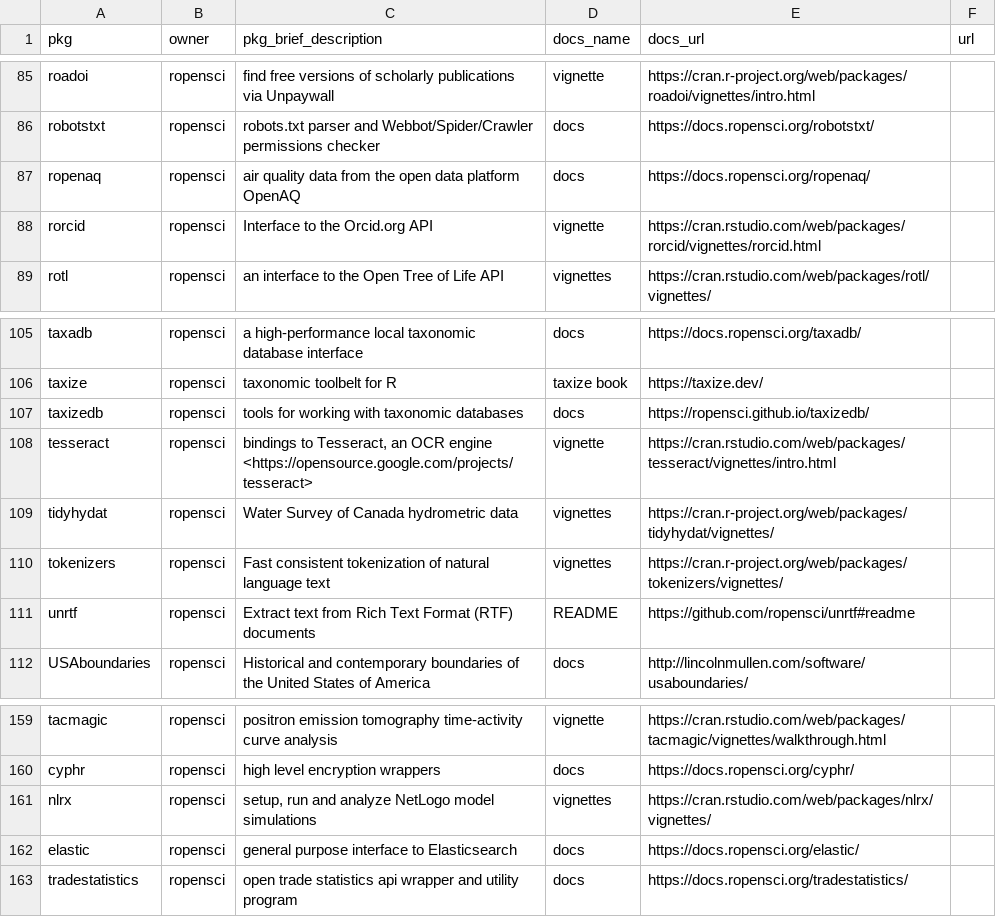
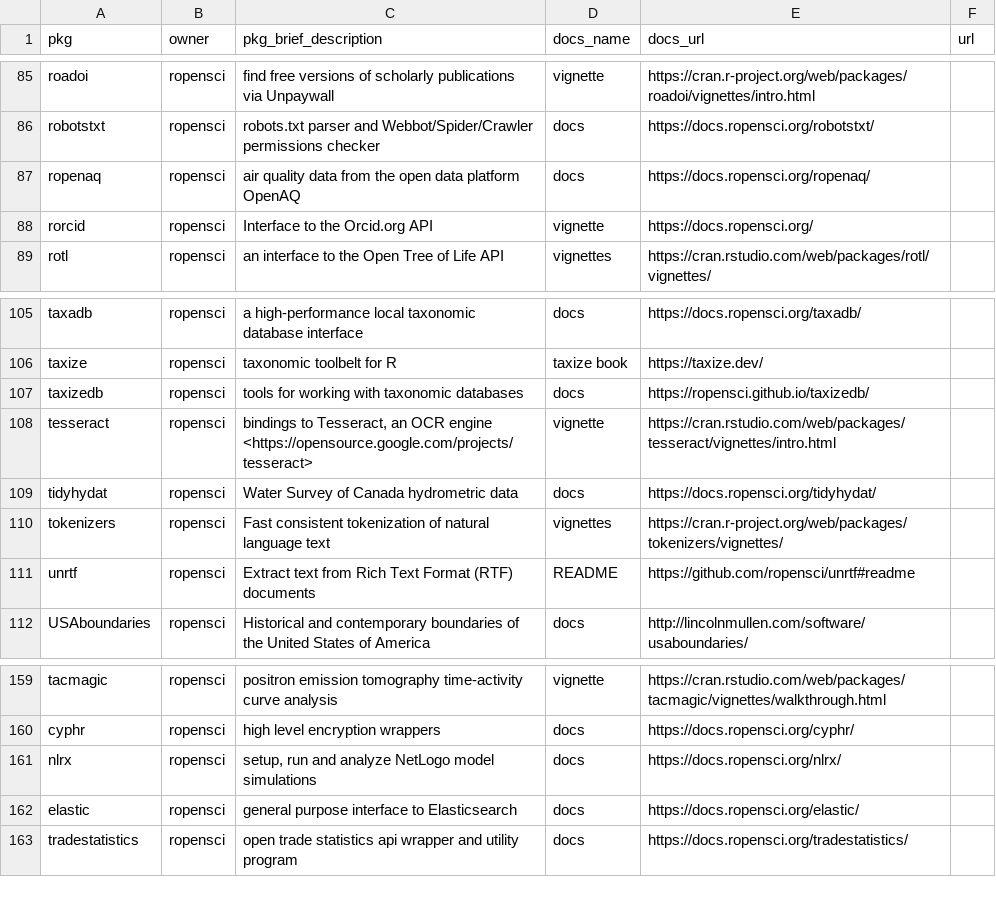
Before and after one commit to ropensci-org/monthly, a CSV file: data/pkg_metadata.csv, drawn as a sheet; only a part is shown, gaps mark what is left out; the diff covers the shown part only.

```diff
--- a/data/pkg_metadata.csv
+++ b/data/pkg_metadata.csv
@@ -87,3 +87,3 @@ robotstxt,ropensci,"robots.txt parser and Webbot/Spider/Crawler permissions chec
 ropenaq,ropensci,"air quality data from the open data platform OpenAQ",docs,https://docs.ropensci.org/ropenaq/,
-rorcid,ropensci,"Interface to the Orcid.org API",vignette,https://cran.rstudio.com/web/packages/rorcid/vignettes/rorcid.html,
+rorcid,ropensci,"Interface to the Orcid.org API",vignette,https://docs.ropensci.org/,
 rotl,ropensci,"an interface to the Open Tree of Life API",vignettes,https://cran.rstudio.com/web/packages/rotl/vignettes/,
@@ -108,3 +108,3 @@ taxizedb,ropensci,"tools for working with taxonomic databases",docs,https://rope
 tesseract,ropensci,"bindings to Tesseract, an OCR engine <https://opensource.google.com/projects/tesseract>",vignette,https://cran.rstudio.com/web/packages/tesseract/vignettes/intro.html,
-tidyhydat,ropensci,"Water Survey of Canada hydrometric data",vignettes,https://cran.r-project.org/web/packages/tidyhydat/vignettes/,
+tidyhydat,ropensci,"Water Survey of Canada hydrometric data",docs,https://docs.ropensci.org/tidyhydat/,
 tokenizers,ropensci,"Fast consistent tokenization of natural language text",vignettes,https://cran.r-project.org/web/packages/tokenizers/vignettes/,
@@ -160,3 +160,3 @@ tacmagic,ropensci,"positron emission tomography time-activity curve analysis",vi
 cyphr,ropensci,"high level encryption wrappers",docs,https://docs.ropensci.org/cyphr/,
-nlrx,ropensci,"setup, run and analyze NetLogo model simulations",vignettes,https://cran.rstudio.com/web/packages/nlrx/vignettes/,
+nlrx,ropensci,"setup, run and analyze NetLogo model simulations",docs,https://docs.ropensci.org/nlrx/,
 elastic,ropensci,"general purpose interface to Elasticsearch",docs,https://docs.ropensci.org/elastic/,
```
Also changed, not shown: 4 added rows and 11 edited cells elsewhere in this file, data/newversions.csv, 8 other files.
